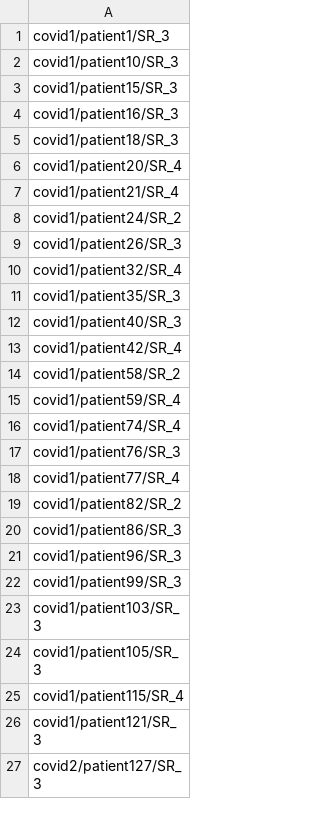
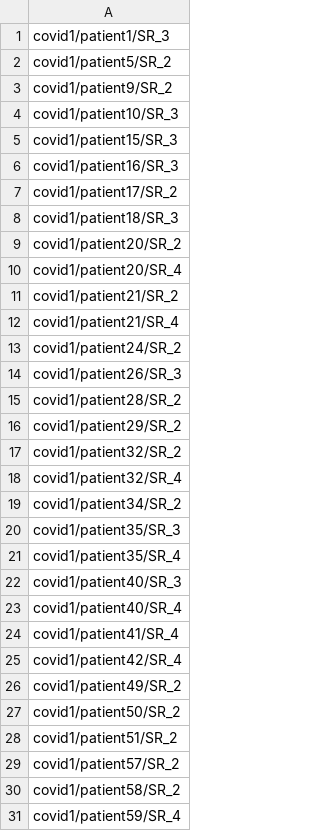
Before and after one commit to SmartEngines/monitored_helical_ct, a CSV file: patients_to_process.csv, drawn as a sheet; only a part is shown; the shorter side is filled out with more unchanged rows; the diff covers the shown part only; the diff names each change by its address in the sheet, - before the commit and + after, or states it on an @@ line.

Commit message:
updated (extended) patients list

```diff
--- a/patients_to_process.csv
+++ b/patients_to_process.csv
+row 2: covid1/patient5/SR_2
+row 3: covid1/patient9/SR_2
+row 7: covid1/patient17/SR_2
+row 9: covid1/patient20/SR_2
+row 11: covid1/patient21/SR_2
+row 15: covid1/patient28/SR_2
+row 16: covid1/patient29/SR_2
+row 17: covid1/patient32/SR_2
+row 19: covid1/patient34/SR_2
+row 21: covid1/patient35/SR_4
+row 23: covid1/patient40/SR_4
+row 24: covid1/patient41/SR_4
+row 26: covid1/patient49/SR_2
+row 27: covid1/patient50/SR_2
+row 28: covid1/patient51/SR_2
+row 29: covid1/patient57/SR_2
```
Also changed, not shown: 91 added rows elsewhere in this file.
